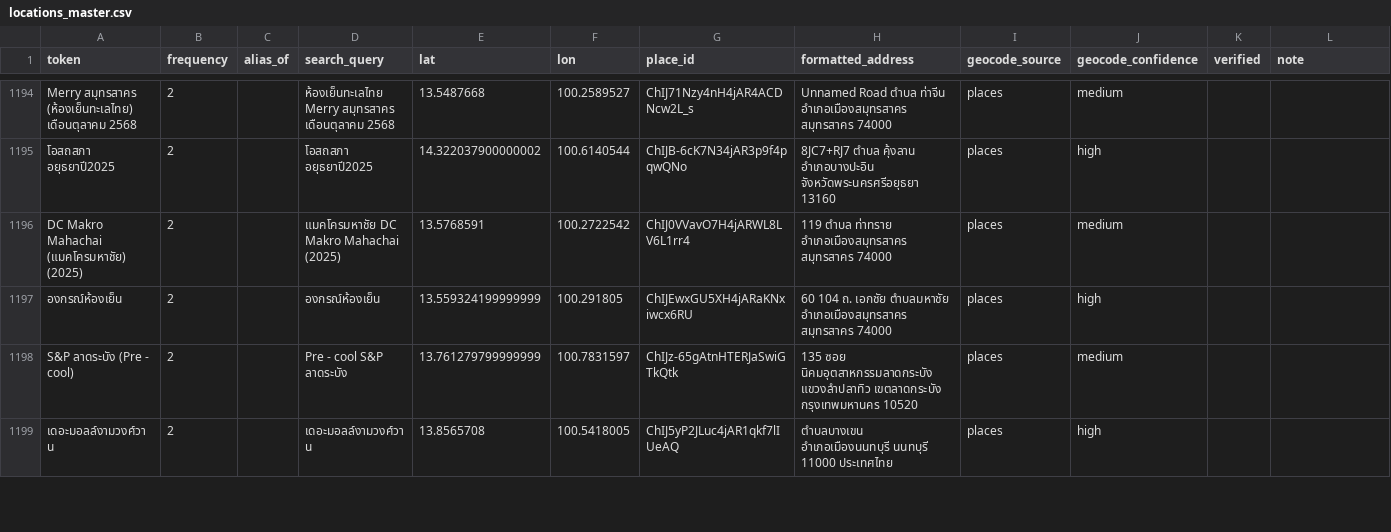
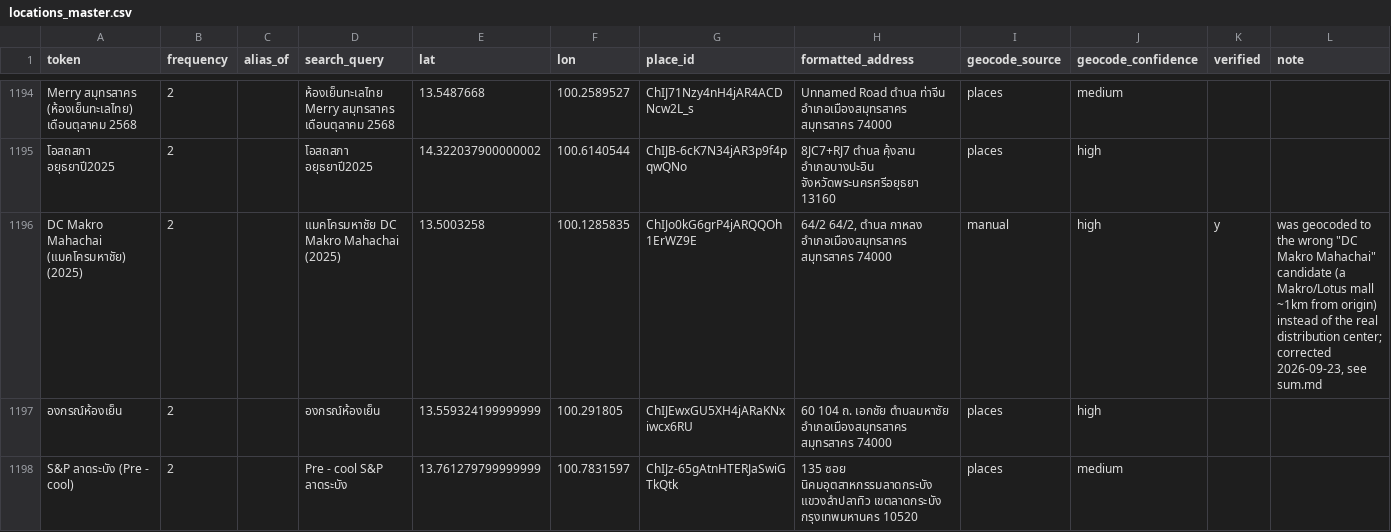
Before and after one commit to T0b1e/plp-pricing, a CSV file: data/locations_master.csv, drawn as a sheet; only a part is shown, gaps mark what is left out; the shorter side is filled out with more unchanged rows; the diff covers the shown part only.

```diff
--- a/data/locations_master.csv
+++ b/data/locations_master.csv
@@ -1195,3 +1195,3 @@ Merry สมุทรสาคร (ห้องเย็นทะเลไทย
 โอสถสภา อยุธยาปี2025,2,,โอสถสภา อยุธยาปี2025,14.322037900000002,100.6140544,ChIJB-6cK7N34jAR3p9f4pqwQNo,8JC7+RJ7 ตำบล คุ้งลาน อำเภอบางปะอิน จังหวัดพระนครศรีอยุธยา 13160,places,high,,
-DC Makro Mahachai (แมคโครมหาชัย) (2025),2,,แมคโครมหาชัย DC Makro Mahachai (2025),13.5768591,100.2722542,ChIJ0VVavO7H4jARWL8LV6L1rr4,119 ตำบล ท่าทราย อำเภอเมืองสมุทรสาคร สมุทรสาคร 74000,places,medium,,
+DC Makro Mahachai (แมคโครมหาชัย) (2025),2,,แมคโครมหาชัย DC Makro Mahachai (2025),13.5003258,100.1285835,ChIJo0kG6grP4jARQQOh1ErWZ9E,"64/2 64/2, ตำบล กาหลง อำเภอเมืองสมุทรสาคร สมุทรสาคร 74000",manual,high,y,"was geocoded to the wrong ""DC Makro Mahachai"" candidate (a Makro/Lotus mall ~1km from origin) instead of the real distribution center; corrected 2026-09-23, see sum.md"
 องกรณ์ห้องเย็น,2,,องกรณ์ห้องเย็น,13.559324199999999,100.291805,ChIJEwxGU5XH4jARaKNxiwcx6RU,60 104 ถ. เอกชัย ตำบลมหาชัย อำเภอเมืองสมุทรสาคร สมุทรสาคร 74000,places,high,,
```
Also changed, not shown: 64 edited cells elsewhere in this file, data/model_summary.csv, data/rate_table.csv, 4 other files.
